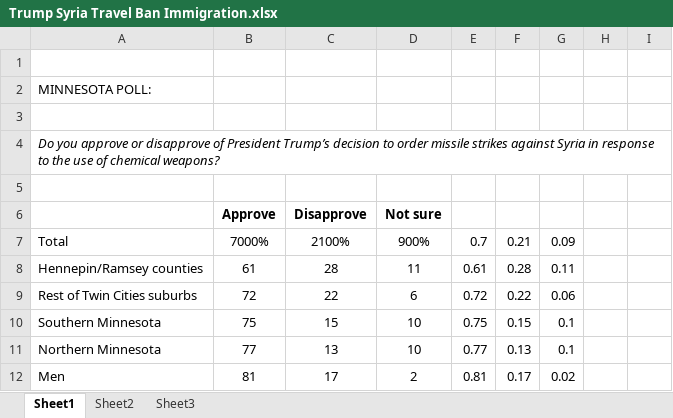
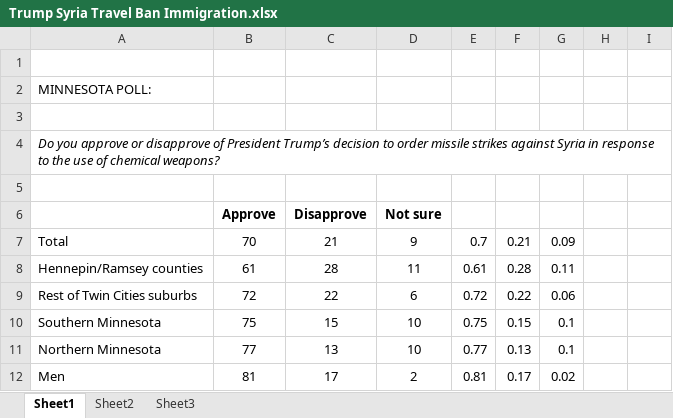
Before and after one commit to striblab/2016election, an Excel workbook: 20170501-mnpollv3-foreign-policy/builds/development/data/_raw/Trump Syria Travel Ban Immigration.xlsx, sheet Sheet1, drawn as a sheet; only a part is shown; values as stored, in another font and other column widths than the file's, no borders; the diff names each change by its address in the sheet, - before the commit and + after, or states it on an @@ line.

```diff
--- a/20170501-mnpollv3-foreign-policy/builds/development/data/_raw/Trump Syria Travel Ban Immigration.xlsx (sheet Sheet1)
+++ b/20170501-mnpollv3-foreign-policy/builds/development/data/_raw/Trump Syria Travel Ban Immigration.xlsx (sheet Sheet1)
-B7: 7000%
+B7: 70
-C7: 2100%
+C7: 21
-D7: 900%
+D7: 9
```
Also changed, not shown: 20170501-mnpollv3-foreign-policy/builds/development/data/_raw/Trump Russia.xlsx, 1 other file.
